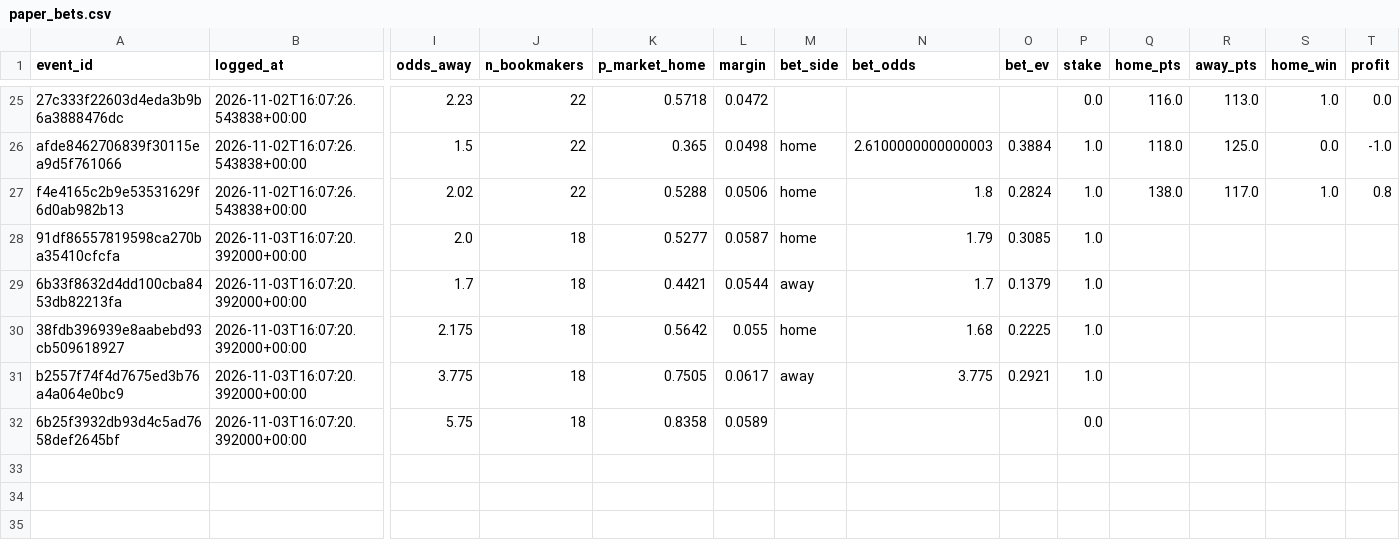
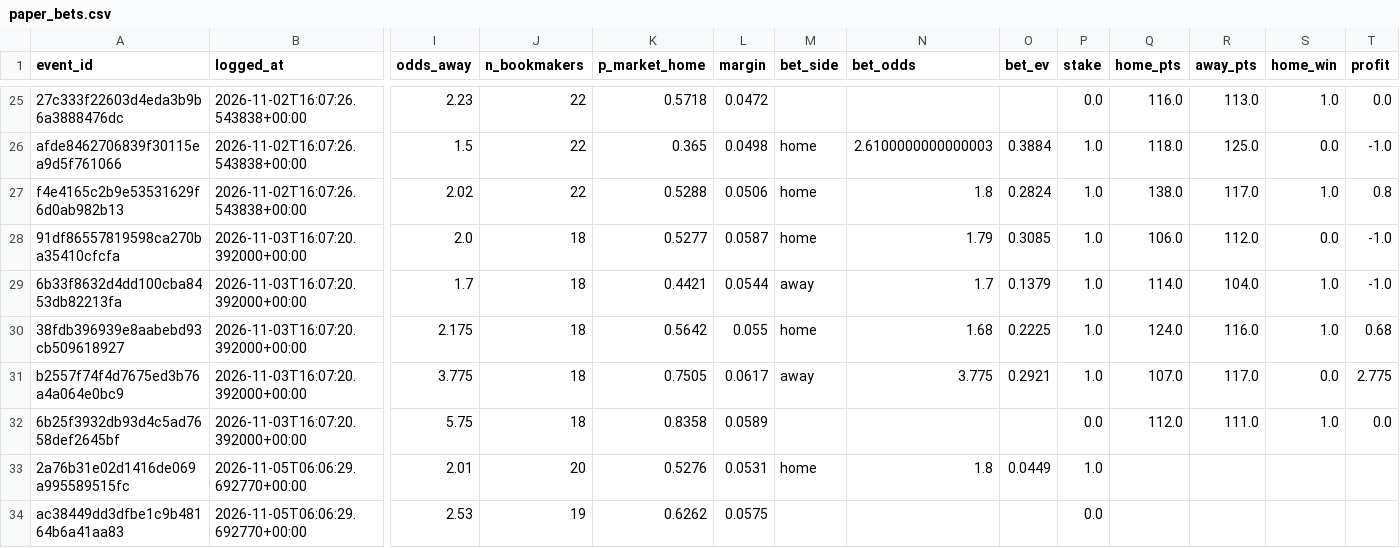
Before and after one commit to JohnGAB7/Sport-Analytics, a CSV file: nba/registry/paper_bets.csv, drawn as a sheet; only a part is shown, gaps mark what is left out; rows hold the shown columns only; the diff names each change by its address in the sheet, - before the commit and + after, or states it on an @@ line.

```diff
--- a/nba/registry/paper_bets.csv
+++ b/nba/registry/paper_bets.csv
-Q28 (home_pts): (empty)
+Q28 (home_pts): 106.0
-R28 (away_pts): (empty)
+R28 (away_pts): 112.0
-S28 (home_win): (empty)
+S28 (home_win): 0.0
-T28:T29 (profit): (empty)
+T28:T29 (profit): -1.0
-Q29 (home_pts): (empty)
+Q29 (home_pts): 114.0
-R29 (away_pts): (empty)
+R29 (away_pts): 104.0
-S29:S30 (home_win): (empty)
+S29:S30 (home_win): 1.0
-Q30 (home_pts): (empty)
+Q30 (home_pts): 124.0
-R30 (away_pts): (empty)
+R30 (away_pts): 116.0
-T30 (profit): (empty)
+T30 (profit): 0.68
-Q31 (home_pts): (empty)
+Q31 (home_pts): 107.0
-R31 (away_pts): (empty)
+R31 (away_pts): 117.0
-S31 (home_win): (empty)
+S31 (home_win): 0.0
-T31 (profit): (empty)
+T31 (profit): 2.775
-Q32 (home_pts): (empty)
+Q32 (home_pts): 112.0
-R32 (away_pts): (empty)
+R32 (away_pts): 111.0
-S32 (home_win): (empty)
+S32 (home_win): 1.0
-T32 (profit): (empty)
+T32 (profit): 0.0
+row 33: 2a76b31e02d1416de069a995589515fc | 2026-11-05T06:06:29.692770+00:00 | 2.01 | 20 | 0.5276 | 0.0531 | home | 1.8 | 0.0449 | 1.0
+row 34: ac38449dd3dfbe1c9b48164b6a41aa83 | 2026-11-05T06:06:29.692770+00:00 | 2.53 | 19 | 0.6262 | 0.0575 |  |  |  | 0.0
```
Also changed, not shown: 2 other files.
